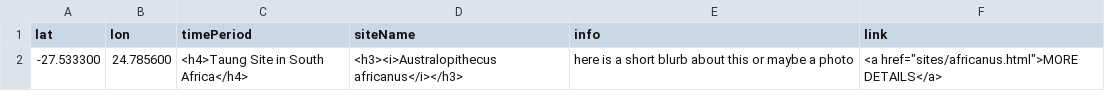
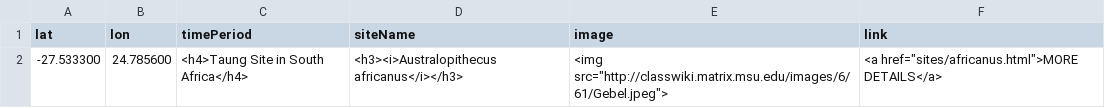
Before and after one commit to batkocl1/HFG, a CSV file: sites/aa-sites-popup.csv, drawn as a sheet.

Commit message:
Update aa-sites-popup.csv

```diff
--- a/sites/aa-sites-popup.csv
+++ b/sites/aa-sites-popup.csv
@@ -1,2 +1,2 @@
-lat,lon,timePeriod,siteName,info,link
--27.533300, 24.785600,<h4>Taung Site in South Africa</h4>,<h3><i>Australopithecus africanus</i></h3>,"here is a short blurb about this or maybe a photo",<a href="sites/africanus.html">MORE DETAILS</a>
+lat,lon,timePeriod,siteName,image,link
+-27.533300, 24.785600,<h4>Taung Site in South Africa</h4>,<h3><i>Australopithecus africanus</i></h3>,<img src="http://classwiki.matrix.msu.edu/images/6/61/Gebel.jpeg">,<a href="sites/africanus.html">MORE DETAILS</a>
```
